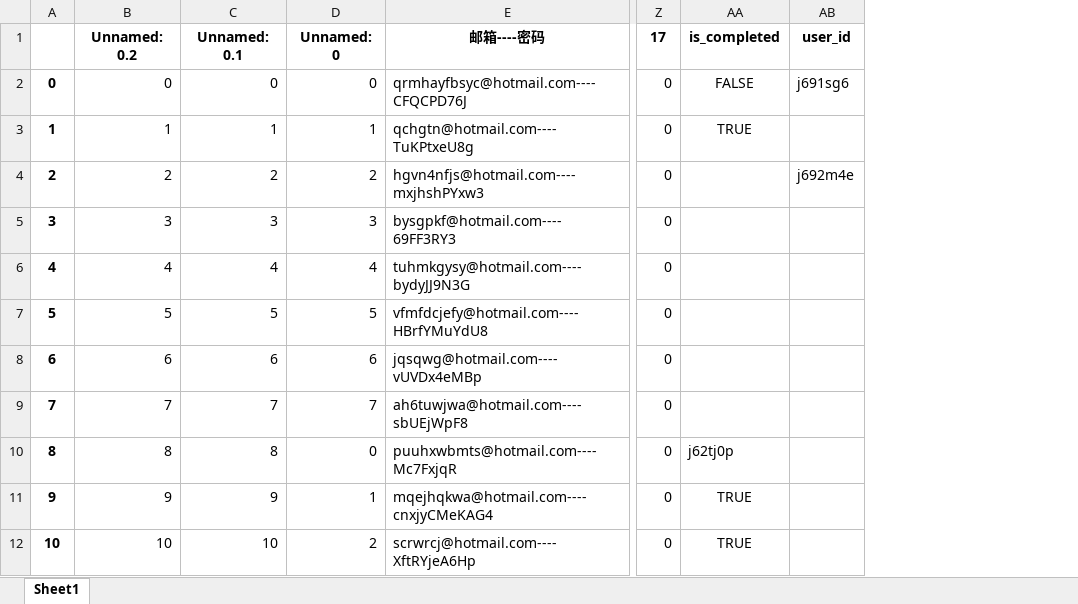
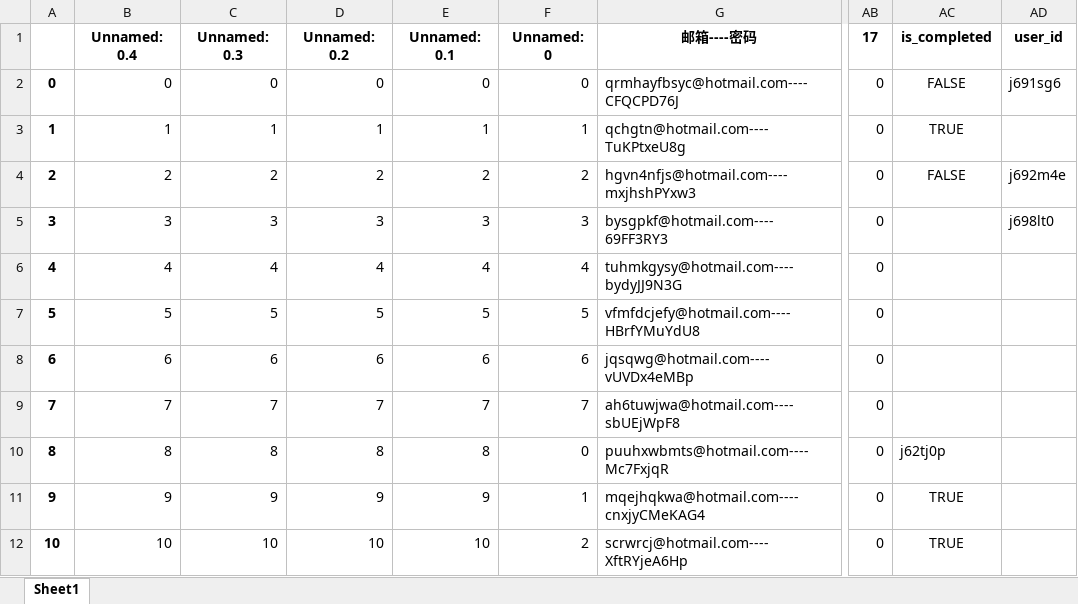
Before and after one commit to changyt-1997/hrblock, an Excel workbook: file/账号信息.xlsx, sheet Sheet1, drawn as a sheet; only a part is shown, gaps mark what is left out; values as stored, in another font and other column widths than the file's, no borders; addresses are those after the commit; the diff names each change by its address in the sheet, - before the commit and + after, or states it on an @@ line.

```diff
--- a/file/账号信息.xlsx (sheet Sheet1)
+++ b/file/账号信息.xlsx (sheet Sheet1)
+column D, rows 1-12: Unnamed: 0.2 | 0 | 1 | 2 | 3 | 4 | 5 | 6 | 7 | 8 | 9 | 10
+column E, rows 1-12: Unnamed: 0.1 | 0 | 1 | 2 | 3 | 4 | 5 | 6 | 7 | 8 | 9 | 10
-B1: Unnamed: 0.2
+B1: Unnamed: 0.4
-C1: Unnamed: 0.1
+C1: Unnamed: 0.3
-AC4: (empty)
+AC4: FALSE
-AD5: (empty)
+AD5: j698lt0
```
Also changed, not shown: 4 other files.
